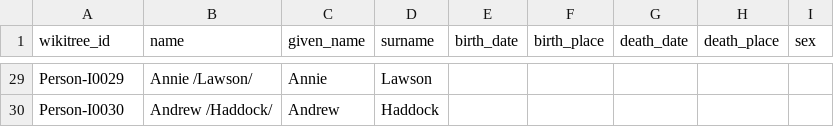
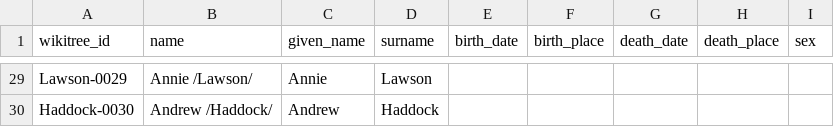
Before and after one commit to DavidEngland/genealogy, a CSV file: data/test-full.csv, drawn as a sheet; only a part is shown, gaps mark what is left out; the diff covers the shown part only; the diff names each change by its address in the sheet, - before the commit and + after, or states it on an @@ line.

```diff
--- a/data/test-full.csv
+++ b/data/test-full.csv
-A29 (wikitree_id): Person-I0029
+A29 (wikitree_id): Lawson-0029
-A30 (wikitree_id): Person-I0030
+A30 (wikitree_id): Haddock-0030
```
Also changed, not shown: 27 edited cells elsewhere in this file, data/grandpaTomGresham-full.csv, data/test-lookup.csv, 42 other files.
